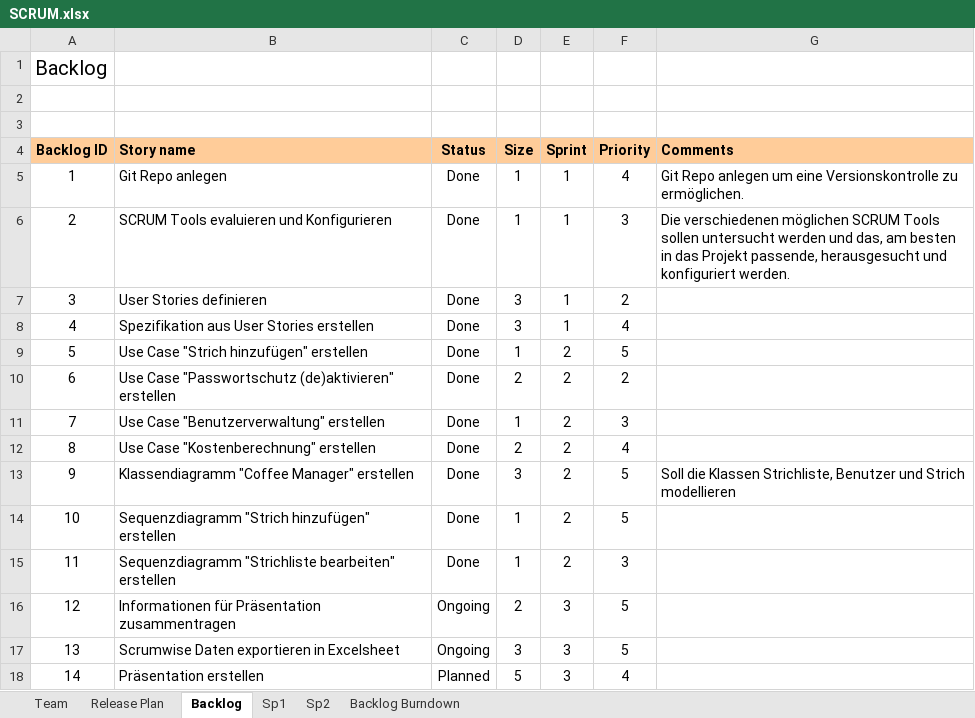
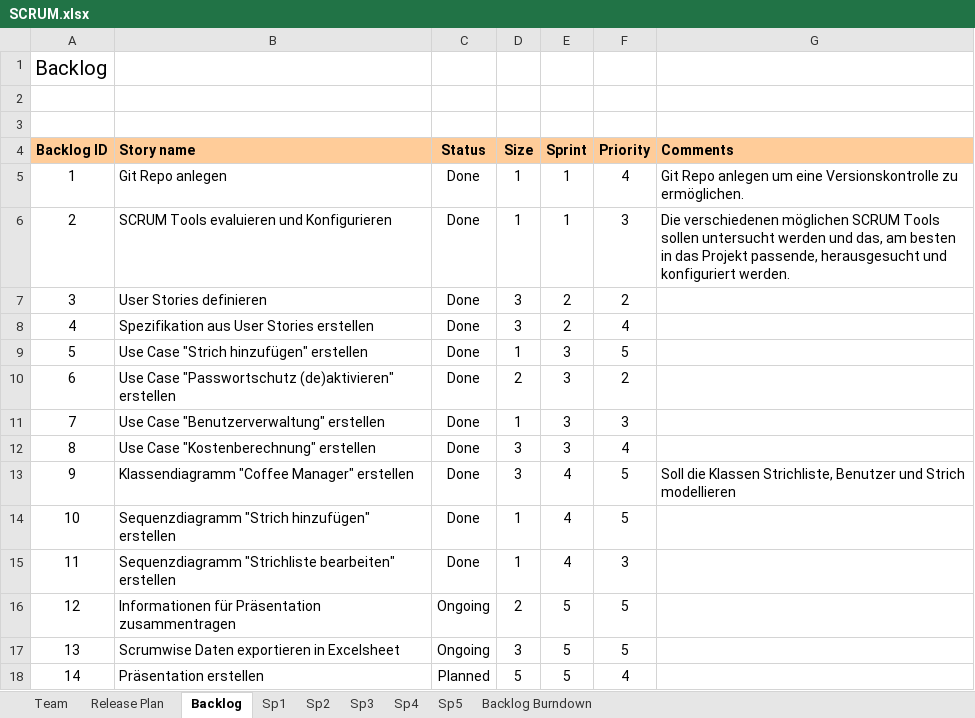
Before and after one commit to C4rc/DSP, an Excel workbook: SCRUM.xlsx, sheet Backlog, drawn as a sheet; values as stored, in another font and other column widths than the file's, no borders; conditional formats not drawn; the diff names each change by its address in the sheet, - before the commit and + after, or states it on an @@ line.

Commit message:
Finished porting all backlog items and sprints to SCRUM.xlsx. Backlog Burndown Chart is still to be implemented.

```diff
--- a/SCRUM.xlsx (sheet Backlog)
+++ b/SCRUM.xlsx (sheet Backlog)
+sheet tab: Sp3
+sheet tab: Sp4
+sheet tab: Sp5
-E7:E8 (Sprint): 1
+E7:E8 (Sprint): 2
-E9:E12 (Sprint): 2
+E9:E12 (Sprint): 3
-D12 (Size): 2
+D12 (Size): 3
-E13:E15 (Sprint): 2
+E13:E15 (Sprint): 4
-E16:E18 (Sprint): 3
+E16:E18 (Sprint): 5
```
Also changed, not shown: sheet Sp2, sheet Release Plan, formulas that keep their value, hidden cells, charts or pictures.
